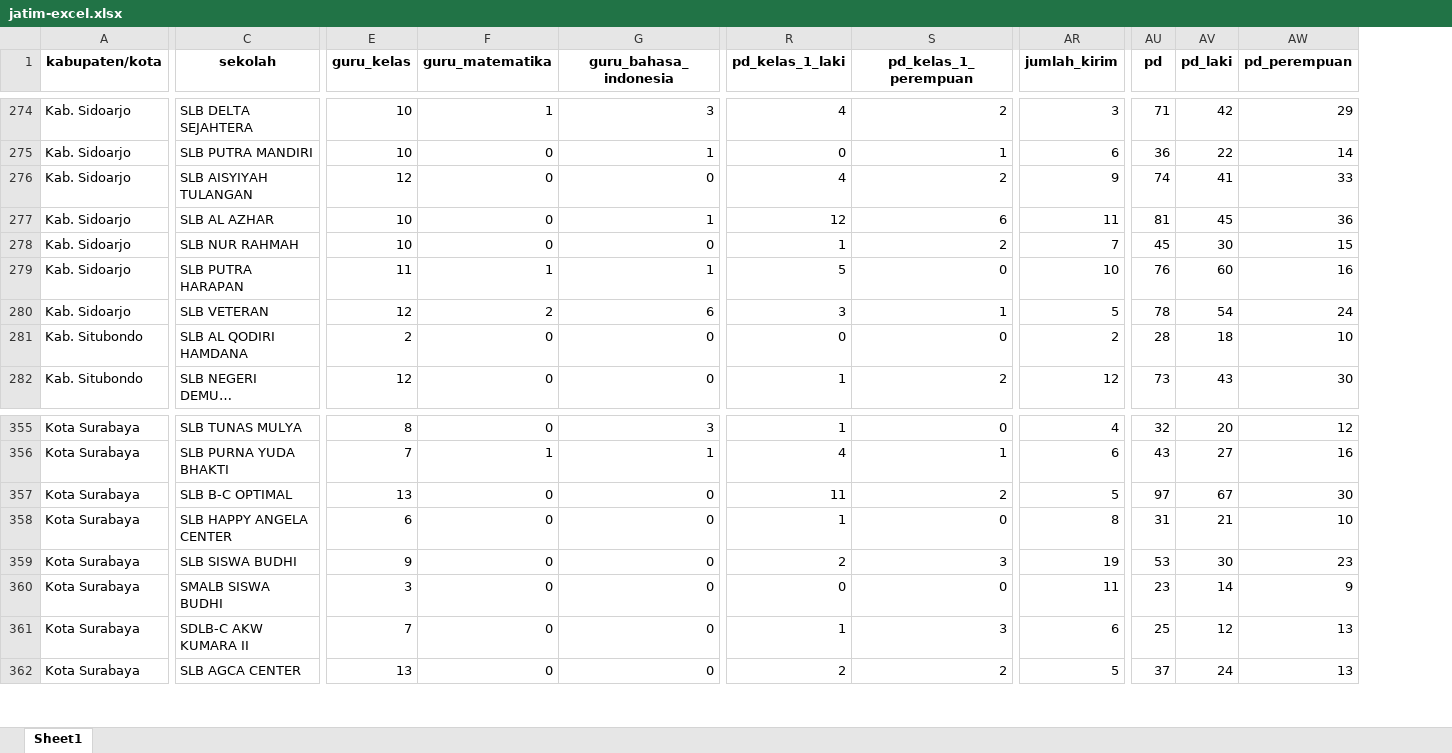
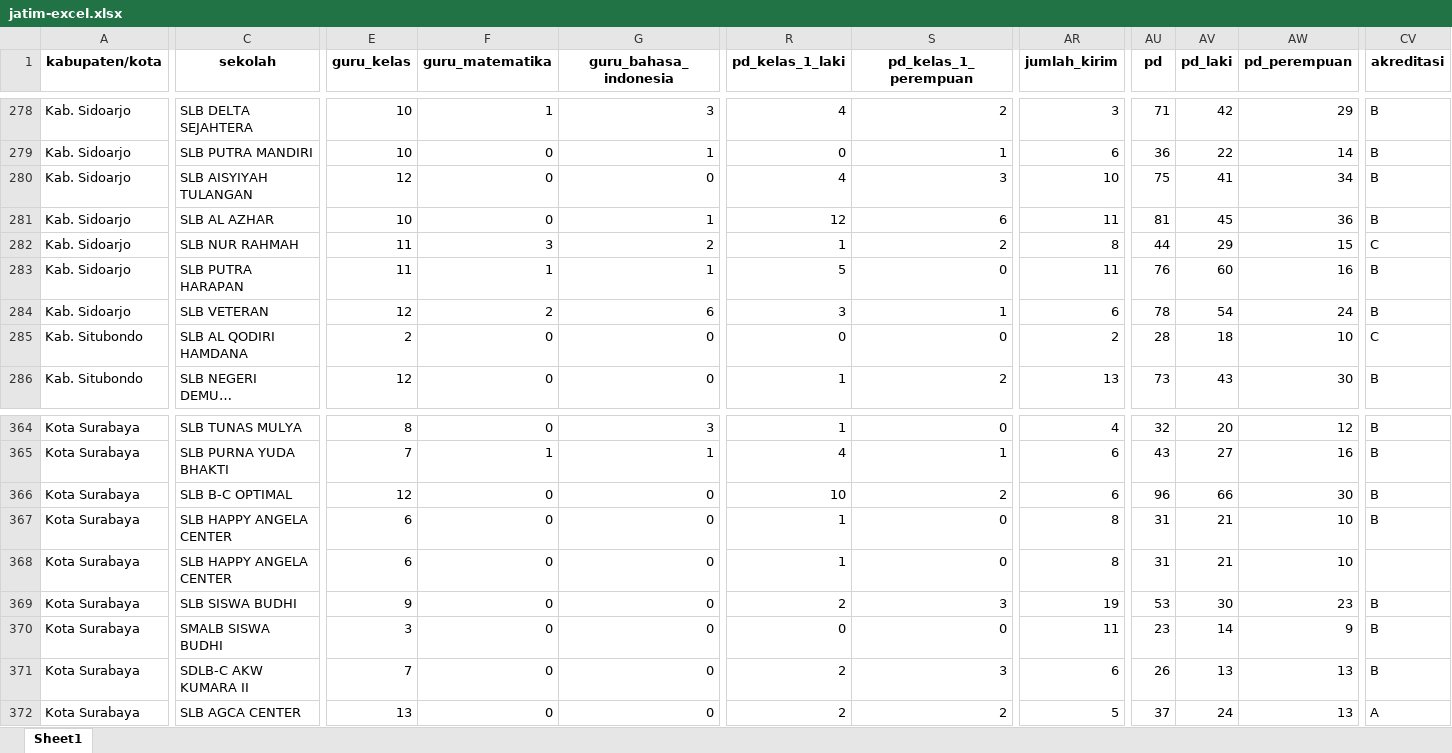
Before and after one commit to FarrelAD/Tim-Maju-Lancar-Datathon-Jatim-2025, an Excel workbook: data/dapo-kemdikdasmen/Prov. Jawa Timur/ALL/jatim-excel.xlsx, sheet Sheet1, drawn as a sheet; only a part is shown, gaps mark what is left out; long unchanged cells end in …; values as stored, in another font and other column widths than the file's, no borders; addresses are those after the commit; rows hold the shown columns only; the diff covers the shown part only; the diff names each change by its address in the sheet, - before the commit and + after, or states it on an @@ line.

```diff
--- a/data/dapo-kemdikdasmen/Prov. Jawa Timur/ALL/jatim-excel.xlsx (sheet Sheet1)
+++ b/data/dapo-kemdikdasmen/Prov. Jawa Timur/ALL/jatim-excel.xlsx (sheet Sheet1)
+column CV (akreditasi), rows 278-286: B | B | B | B | C | B | B | C | B; rows 364-366: all B; rows 369-372: B | B | B | A
-S280 (pd_kelas_1_perempuan): 2
+S280 (pd_kelas_1_perempuan): 3
-AR280 (jumlah_kirim): 9
+AR280 (jumlah_kirim): 10
-AU280 (pd): 74
+AU280 (pd): 75
-AW280 (pd_perempuan): 33
+AW280 (pd_perempuan): 34
-E282 (guru_kelas): 10
+E282 (guru_kelas): 11
-F282 (guru_matematika): 0
+F282 (guru_matematika): 3
-G282 (guru_bahasa_indonesia): 0
+G282 (guru_bahasa_indonesia): 2
-AR282 (jumlah_kirim): 7
+AR282 (jumlah_kirim): 8
-AU282 (pd): 45
+AU282 (pd): 44
-AV282 (pd_laki): 30
+AV282 (pd_laki): 29
-AR283 (jumlah_kirim): 10
+AR283 (jumlah_kirim): 11
-AR284 (jumlah_kirim): 5
+AR284 (jumlah_kirim): 6
-AR286 (jumlah_kirim): 12
+AR286 (jumlah_kirim): 13
-E366 (guru_kelas): 13
+E366 (guru_kelas): 12
-R366 (pd_kelas_1_laki): 11
+R366 (pd_kelas_1_laki): 10
-AR366 (jumlah_kirim): 5
+AR366 (jumlah_kirim): 6
-AU366 (pd): 97
+AU366 (pd): 96
-AV366 (pd_laki): 67
+AV366 (pd_laki): 66
+row 367: Kota Surabaya | SLB HAPPY ANGELA CENTER | 6 | 0 | 0 | 1 | 0 | 8 | 31 | 21 | 10 | B
-R371 (pd_kelas_1_laki): 1
+R371 (pd_kelas_1_laki): 2
-AU371 (pd): 25
+AU371 (pd): 26
-AV371 (pd_laki): 12
+AV371 (pd_laki): 13
```
Also changed, not shown: 10 added rows and 607 edited cells elsewhere in this sheet, 2 other files.
